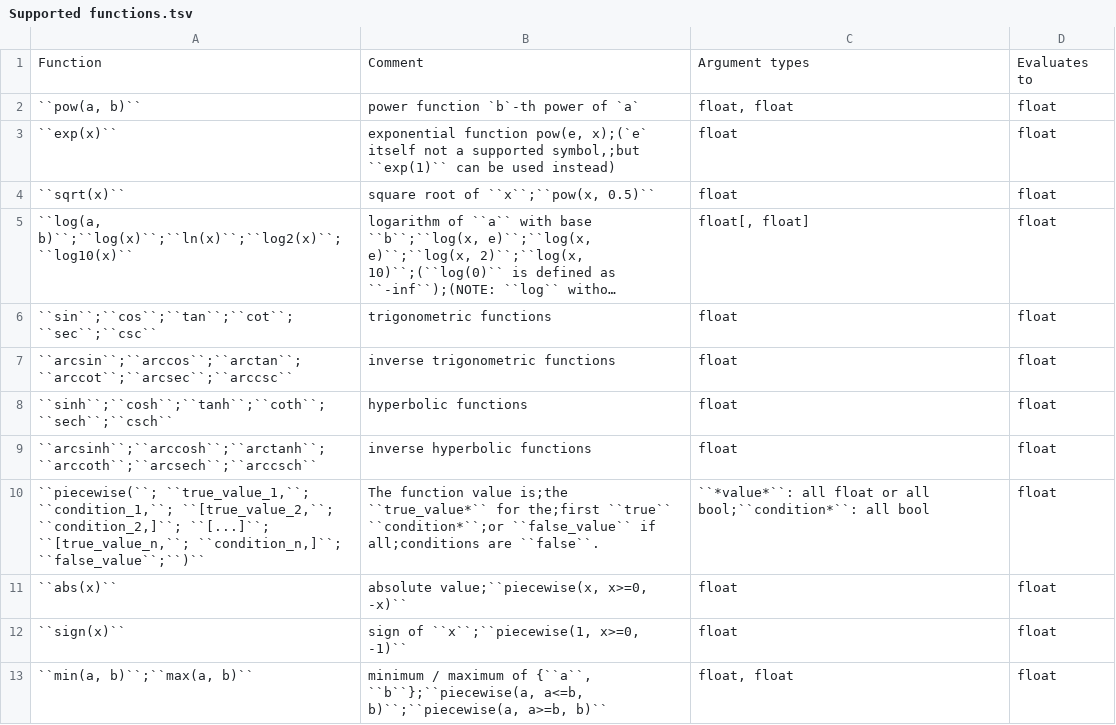
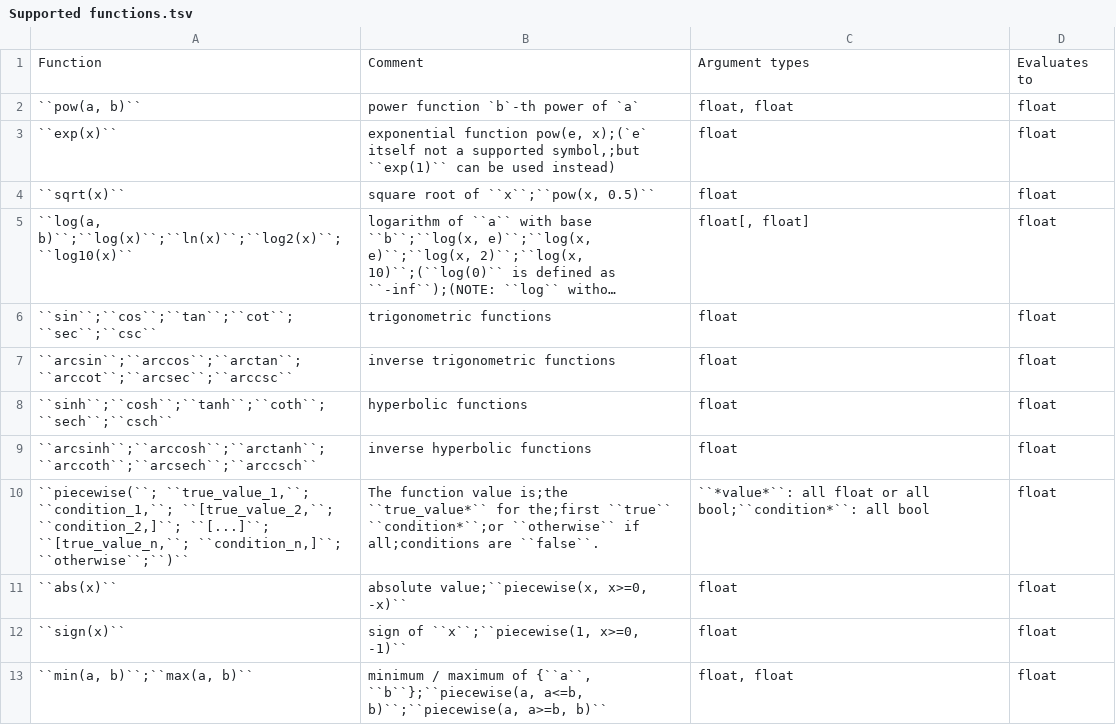
Before and after one commit to PEtab-dev/PEtab, a TSV file: doc/src/Supported functions.tsv, drawn as a sheet; long unchanged cells end in ….

Commit message:
otherwise

```diff
--- a/doc/src/Supported functions.tsv
+++ b/doc/src/Supported functions.tsv
@@ -9,3 +9,3 @@ Function	Comment	Argument types	Evaluates to
 ``arcsinh``;``arccosh``;``arctanh``;``arccoth``;``arcsech``;``arccsch``	inverse hyperbolic functions	float	float
-``piecewise(``;    ``true_value_1,``;      ``condition_1,``;    ``[true_value_2,``;      ``condition_2,]``;    ``[...]``;    ``[true_value_n,``;      ``condition_n,]``;    ``false_value``;``)``	The function value is;the ``true_value*`` for the;first ``true`` ``condition*``;or ``false_value`` if all;conditions are ``false``.	``*value*``: all float or all bool;``condition*``: all bool	float
+``piecewise(``;    ``true_value_1,``;      ``condition_1,``;    ``[true_value_2,``;      ``condition_2,]``;    ``[...]``;    ``[true_value_n,``;      ``condition_n,]``;    ``otherwise``;``)``	The function value is;the ``true_value*`` for the;first ``true`` ``condition*``;or ``otherwise`` if all;conditions are ``false``.	``*value*``: all float or all bool;``condition*``: all bool	float
 ``abs(x)``	absolute value;``piecewise(x, x>=0, -x)``	float	float
```
Also changed, not shown: 1 other file.
